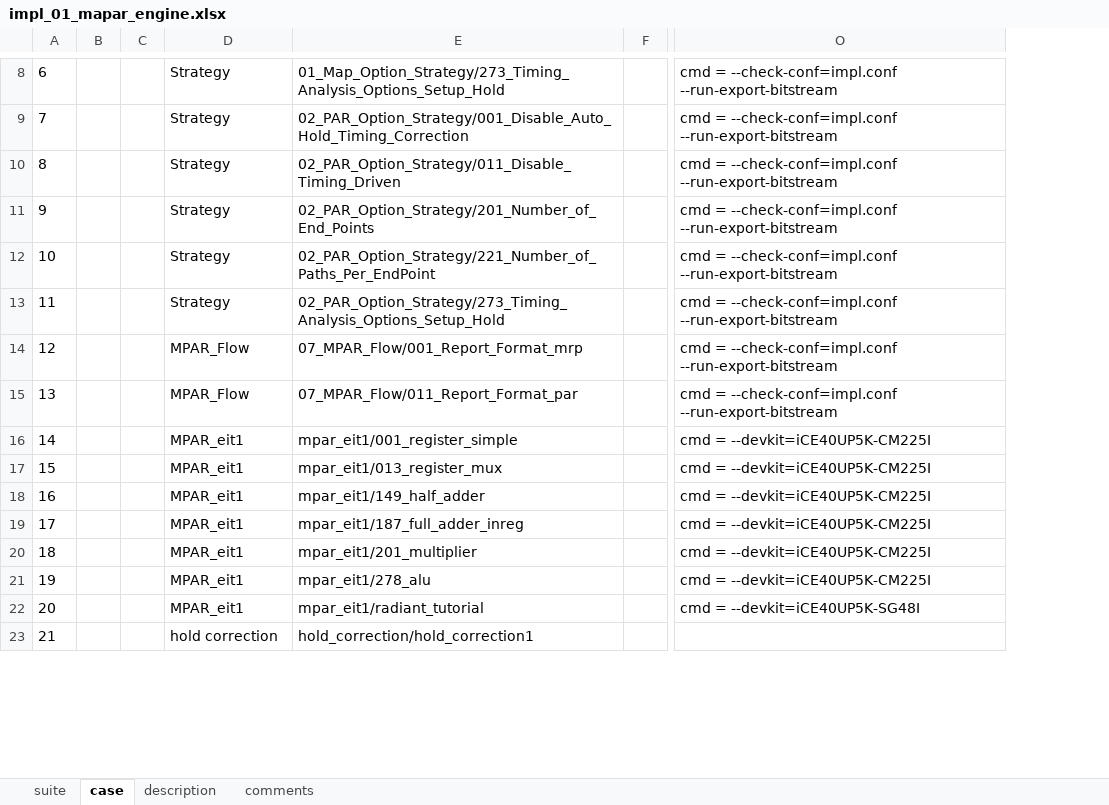
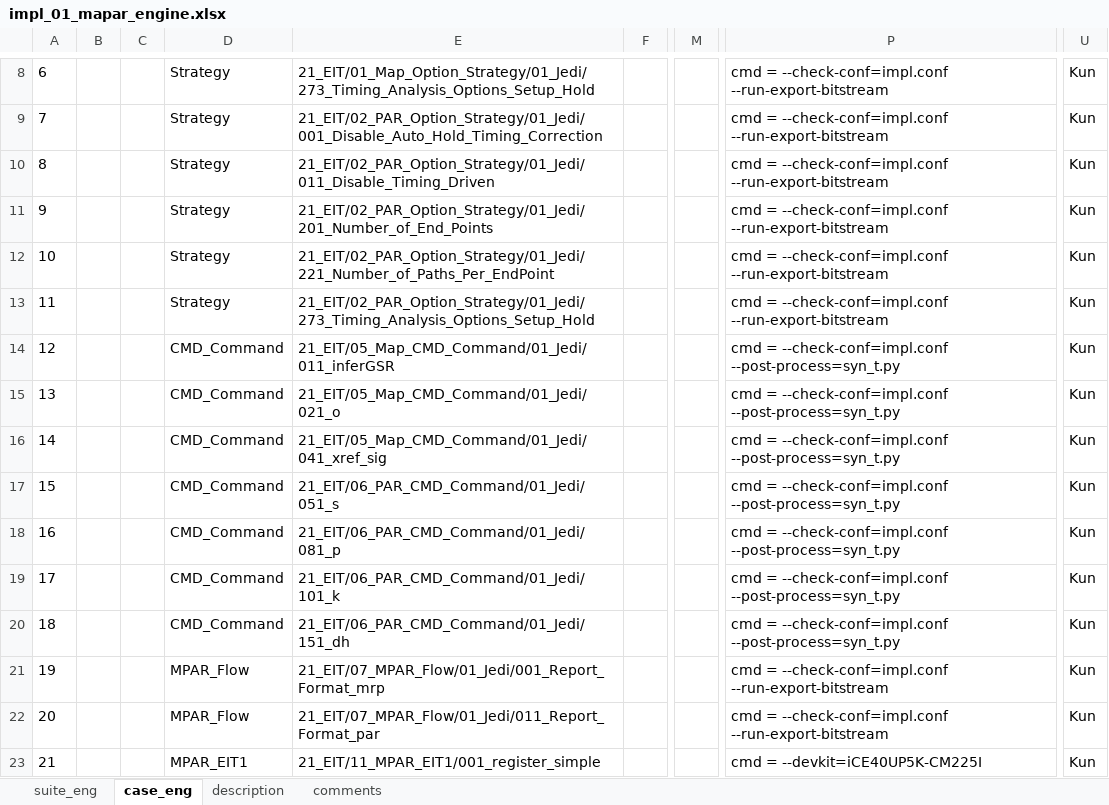
Before and after one commit to wanghengquan/repository, an Excel workbook: tmp_client/doc/TMP_EIT_suites/radiant/impl_01_mapar_engine.xlsx, sheet case_eng, drawn as a sheet; only a part is shown, gaps mark what is left out; values as stored, in another font and other column widths than the file's, no borders; removed rows and columns are numbered as before the commit, all else as after; the diff covers the shown part only; the diff names each change by its address in the sheet, - before the commit and + after, or states it on an @@ line.

```diff
--- a/tmp_client/doc/TMP_EIT_suites/radiant/impl_01_mapar_engine.xlsx (sheet case_eng)
+++ b/tmp_client/doc/TMP_EIT_suites/radiant/impl_01_mapar_engine.xlsx (sheet case_eng)
-sheet tab: suite
+sheet tab: suite_eng
-sheet tab: case
+sheet tab: case_eng
-column E, rows 8-23: 01_Map_Option_Strategy/273_Timing_Analysis_Options_Setup_Hold | 02_PAR_Option_Strategy/001_Disable_Auto_Hold_Timing_Correction | 02_PAR_Option_Strategy/011_Disable_Timing_Driven | 02_PAR_Option_Strategy/201_Number_of_End_Points | 02_PAR_Option_Strategy/221_Number_of_Paths_Per_EndPoint | 02_PAR_Option_Strategy/273_Timing_Analysis_Options_Setup_Hold | 07_MPAR_Flow/001_Report_Format_mrp | 07_MPAR_Flow/011_Report_Format_par | mpar_eit1/001_register_simple | mpar_eit1/013_register_mux | mpar_eit1/149_half_adder | mpar_eit1/187_full_adder_inreg | mpar_eit1/201_multiplier | mpar_eit1/278_alu | mpar_eit1/radiant_tutorial | hold_correction/hold_correction1
+column E, rows 8-23: 21_EIT/01_Map_Option_Strategy/01_Jedi/273_Timing_Analysis_Options_Setup_Hold | 21_EIT/02_PAR_Option_Strategy/01_Jedi/001_Disable_Auto_Hold_Timing_Correction | 21_EIT/02_PAR_Option_Strategy/01_Jedi/011_Disable_Timing_Driven | 21_EIT/02_PAR_Option_Strategy/01_Jedi/201_Number_of_End_Points | 21_EIT/02_PAR_Option_Strategy/01_Jedi/221_Number_of_Paths_Per_EndPoint | 21_EIT/02_PAR_Option_Strategy/01_Jedi/273_Timing_Analysis_Options_Setup_Hold | 21_EIT/05_Map_CMD_Command/01_Jedi/011_inferGSR | 21_EIT/05_Map_CMD_Command/01_Jedi/021_o | 21_EIT/05_Map_CMD_Command/01_Jedi/041_xref_sig | 21_EIT/06_PAR_CMD_Command/01_Jedi/051_s | 21_EIT/06_PAR_CMD_Command/01_Jedi/081_p | 21_EIT/06_PAR_CMD_Command/01_Jedi/101_k | 21_EIT/06_PAR_CMD_Command/01_Jedi/151_dh | 21_EIT/07_MPAR_Flow/01_Jedi/001_Report_Format_mrp | 21_EIT/07_MPAR_Flow/01_Jedi/011_Report_Format_par | 21_EIT/11_MPAR_EIT1/001_register_simple
+column M, empty
+column U, rows 8-23: all Kun
-D14:D15: MPAR_Flow
+D14:D15: CMD_Command
-P14:P15: …= --check-conf=impl.conf --run-export-bitstream
+P14:P15: …= --check-conf=impl.conf --post-process=syn_t.py
-D16:D20: MPAR_eit1
+D16:D20: CMD_Command
-P16:P20: cmd = --devkit=iCE40UP5K-CM225I
+P16:P20: cmd = --check-conf=impl.conf --post-process=syn_t.py
-D21:D22: MPAR_eit1
+D21:D22: MPAR_Flow
-P21: cmd = --devkit=iCE40UP5K-CM225I
+P21: cmd = --check-conf=impl.conf --run-export-bitstream
-P22: cmd = --devkit=iCE40UP5K-SG48I
+P22: cmd = --check-conf=impl.conf --run-export-bitstream
-D23: hold correction
+D23: MPAR_EIT1
-P23: (empty)
+P23: cmd = --devkit=iCE40UP5K-CM225I
```
Also changed, not shown: 18 edited cells elsewhere in this sheet, sheet description, sheet suite_eng, charts or pictures, tmp_client/doc/TMP_EIT_suites/radiant/silicon_12_Avant_GX.xlsx, 2 other files.
